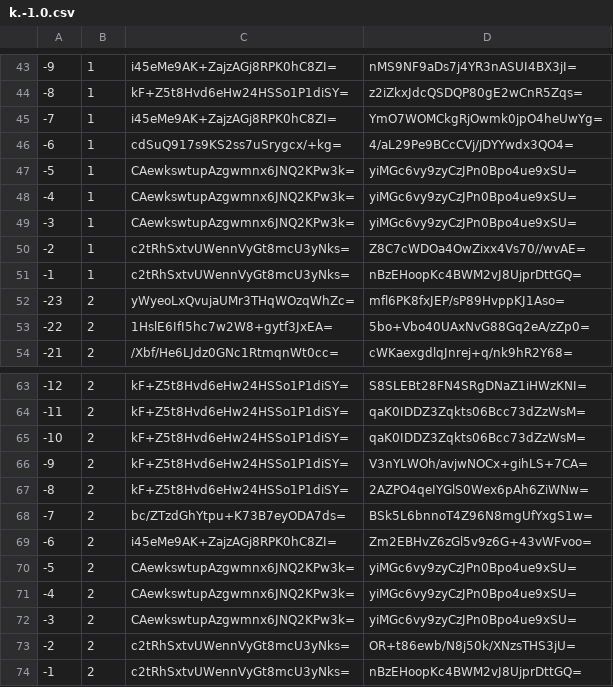
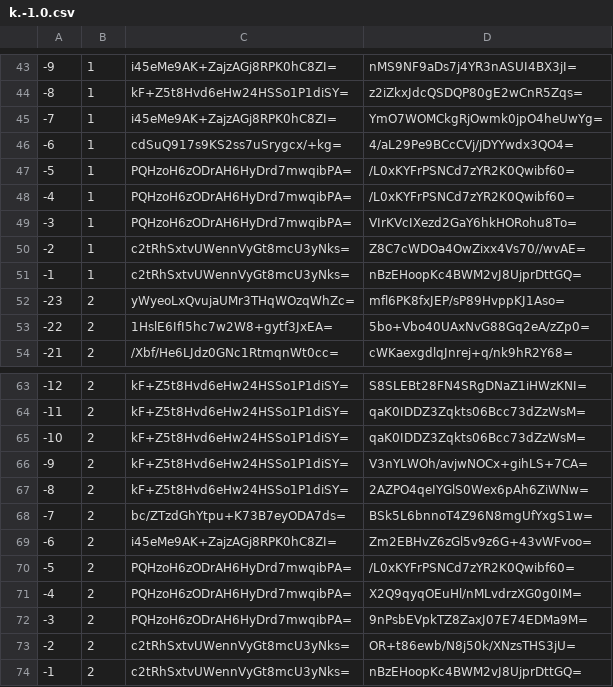
Before and after one commit to mochimochiomochi/mochicraftmap2, a CSV file: overworld/tiles/zoom.-1/metadata/k.-1.0.csv, drawn as a sheet; only a part is shown, gaps mark what is left out.

```diff
--- a/overworld/tiles/zoom.-1/metadata/k.-1.0.csv
+++ b/overworld/tiles/zoom.-1/metadata/k.-1.0.csv
@@ -46,5 +46,5 @@
 -6,1,cdSuQ917s9KS2ss7uSrygcx/+kg=,4/aL29Pe9BCcCVj/jDYYwdx3QO4=
--5,1,CAewkswtupAzgwmnx6JNQ2KPw3k=,yiMGc6vy9zyCzJPn0Bpo4ue9xSU=
--4,1,CAewkswtupAzgwmnx6JNQ2KPw3k=,yiMGc6vy9zyCzJPn0Bpo4ue9xSU=
--3,1,CAewkswtupAzgwmnx6JNQ2KPw3k=,yiMGc6vy9zyCzJPn0Bpo4ue9xSU=
+-5,1,PQHzoH6zODrAH6HyDrd7mwqibPA=,/L0xKYFrPSNCd7zYR2K0Qwibf60=
+-4,1,PQHzoH6zODrAH6HyDrd7mwqibPA=,/L0xKYFrPSNCd7zYR2K0Qwibf60=
+-3,1,PQHzoH6zODrAH6HyDrd7mwqibPA=,VIrKVcIXezd2GaY6hkHORohu8To=
 -2,1,c2tRhSxtvUWennVyGt8mcU3yNks=,Z8C7cWDOa4OwZixx4Vs70//wvAE=
@@ -69,5 +69,5 @@
 -6,2,i45eMe9AK+ZajzAGj8RPK0hC8ZI=,Zm2EBHvZ6zGl5v9z6G+43vWFvoo=
--5,2,CAewkswtupAzgwmnx6JNQ2KPw3k=,yiMGc6vy9zyCzJPn0Bpo4ue9xSU=
--4,2,CAewkswtupAzgwmnx6JNQ2KPw3k=,yiMGc6vy9zyCzJPn0Bpo4ue9xSU=
--3,2,CAewkswtupAzgwmnx6JNQ2KPw3k=,yiMGc6vy9zyCzJPn0Bpo4ue9xSU=
+-5,2,PQHzoH6zODrAH6HyDrd7mwqibPA=,/L0xKYFrPSNCd7zYR2K0Qwibf60=
+-4,2,PQHzoH6zODrAH6HyDrd7mwqibPA=,X2Q9qyqOEuHl/nMLvdrzXG0g0IM=
+-3,2,PQHzoH6zODrAH6HyDrd7mwqibPA=,9nPsbEVpkTZ8ZaxJ07E74EDMa9M=
 -2,2,c2tRhSxtvUWennVyGt8mcU3yNks=,OR+t86ewb/N8j50k/XNzsTHS3jU=
```
Also changed, not shown: overworld/tiles/zoom.-2/metadata/k.-1.0.csv, overworld/tiles/zoom.-3/metadata/k.-1.0.csv, 18 other files.
